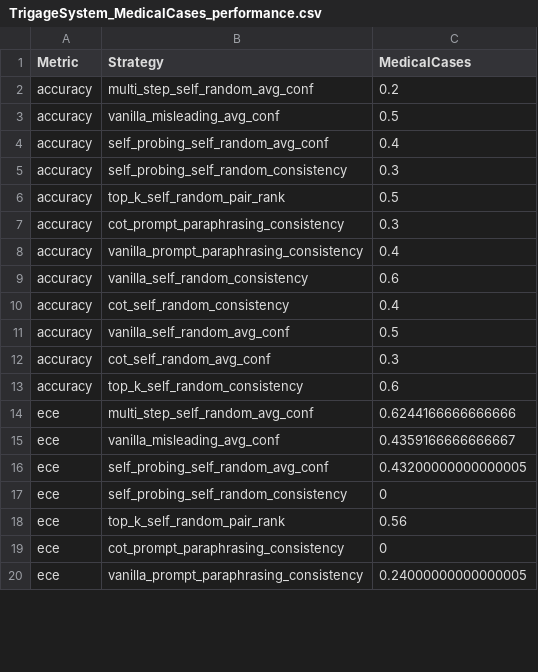
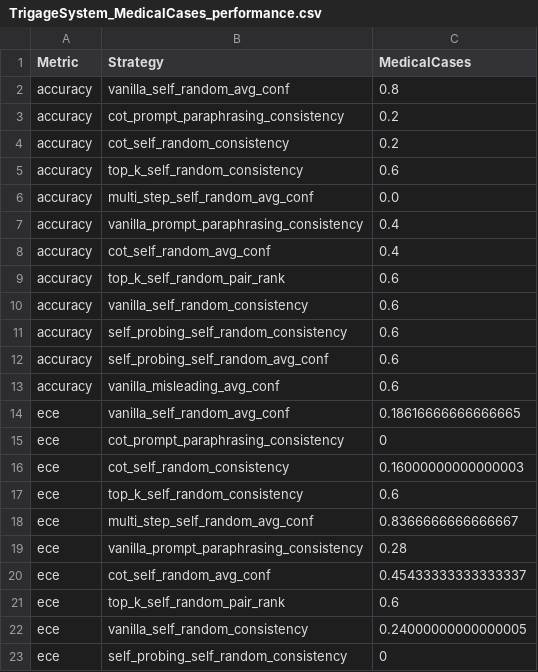
Before and after one commit to Sonica-B/LLMs_Practise, a CSV file: output/visualizations/confidence_elicitation/performance_tables/TrigageSystem_MedicalCases_performance.csv, drawn as a sheet; only a part is shown; the diff covers the shown part only.

Commit message:
Refactor evaluation metrics calculation and update performance metrics
- Improved accuracy calculation to only consider cases with ground truth.
- Added metrics for cases with ground truth in the evaluation report.
- Removed redundant ground truth validation from XML parsing.
- Enhanced XML parsing to handle non-numeric ESI levels gracefully.
- Updated various visualization outputs and performance tables with new metrics.

```diff
--- a/output/visualizations/confidence_elicitation/performance_tables/TrigageSystem_MedicalCases_performance.csv
+++ b/output/visualizations/confidence_elicitation/performance_tables/TrigageSystem_MedicalCases_performance.csv
@@ -1,20 +1,23 @@
 Metric,Strategy,MedicalCases
-accuracy,multi_step_self_random_avg_conf,0.2
-accuracy,vanilla_misleading_avg_conf,0.5
-accuracy,self_probing_self_random_avg_conf,0.4
-accuracy,self_probing_self_random_consistency,0.3
-accuracy,top_k_self_random_pair_rank,0.5
-accuracy,cot_prompt_paraphrasing_consistency,0.3
+accuracy,vanilla_self_random_avg_conf,0.8
+accuracy,cot_prompt_paraphrasing_consistency,0.2
+accuracy,cot_self_random_consistency,0.2
+accuracy,top_k_self_random_consistency,0.6
+accuracy,multi_step_self_random_avg_conf,0.0
 accuracy,vanilla_prompt_paraphrasing_consistency,0.4
+accuracy,cot_self_random_avg_conf,0.4
+accuracy,top_k_self_random_pair_rank,0.6
 accuracy,vanilla_self_random_consistency,0.6
-accuracy,cot_self_random_consistency,0.4
-accuracy,vanilla_self_random_avg_conf,0.5
-accuracy,cot_self_random_avg_conf,0.3
-accuracy,top_k_self_random_consistency,0.6
-ece,multi_step_self_random_avg_conf,0.6244166666666666
-ece,vanilla_misleading_avg_conf,0.4359166666666667
-ece,self_probing_self_random_avg_conf,0.43200000000000005
+accuracy,self_probing_self_random_consistency,0.6
+accuracy,self_probing_self_random_avg_conf,0.6
+accuracy,vanilla_misleading_avg_conf,0.6
+ece,vanilla_self_random_avg_conf,0.18616666666666665
+ece,cot_prompt_paraphrasing_consistency,0
+ece,cot_self_random_consistency,0.16000000000000003
+ece,top_k_self_random_consistency,0.6
+ece,multi_step_self_random_avg_conf,0.8366666666666667
+ece,vanilla_prompt_paraphrasing_consistency,0.28
+ece,cot_self_random_avg_conf,0.45433333333333337
+ece,top_k_self_random_pair_rank,0.6
+ece,vanilla_self_random_consistency,0.24000000000000005
 ece,self_probing_self_random_consistency,0
-ece,top_k_self_random_pair_rank,0.56
-ece,cot_prompt_paraphrasing_consistency,0
-ece,vanilla_prompt_paraphrasing_consistency,0.24000000000000005
```
Also changed, not shown: 7 added rows, 10 removed rows and 48 edited cells elsewhere in this file, 42 other files.
